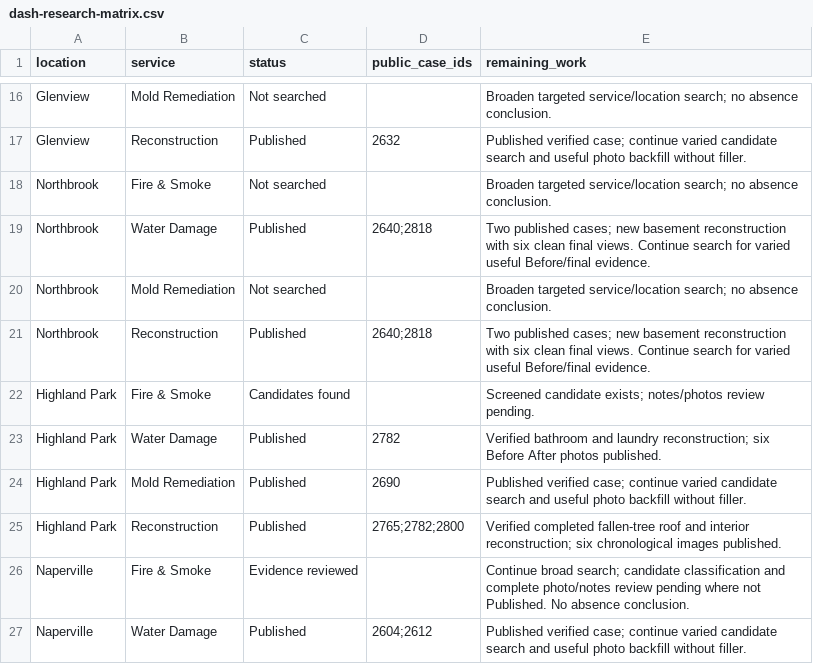
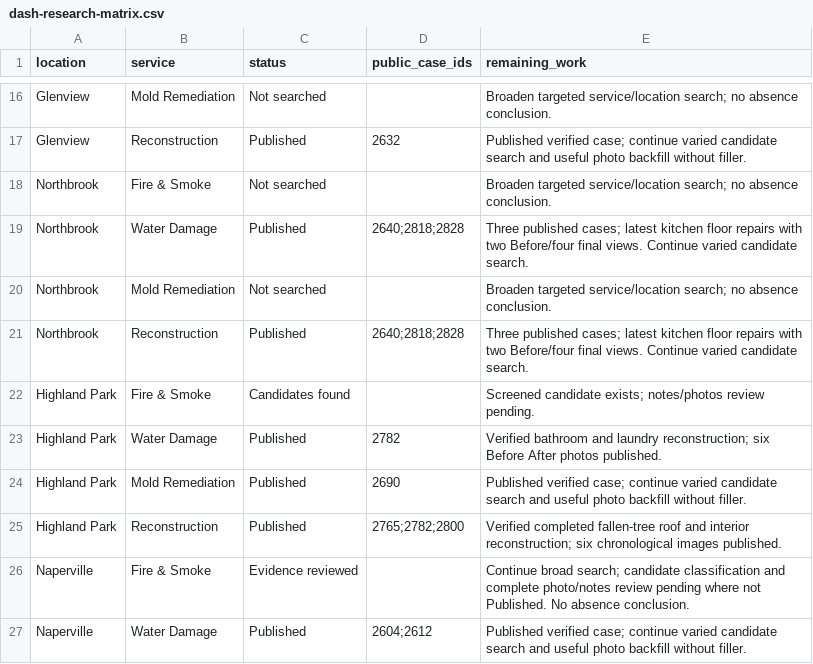
Before and after one commit to vvvetalll/gcpro-website, a CSV file: docs/projects/dash-research-matrix.csv, drawn as a sheet; only a part is shown, gaps mark what is left out.

Commit message:
Record third published Northbrook case and photo screening

```diff
--- a/docs/projects/dash-research-matrix.csv
+++ b/docs/projects/dash-research-matrix.csv
@@ -18,5 +18,5 @@ Glenview,Reconstruction,Published,2632,Published verified case; continue varied
 Northbrook,Fire & Smoke,Not searched,,Broaden targeted service/location search; no absence conclusion.
-Northbrook,Water Damage,Published,2640;2818,Two published cases; new basement reconstruction with six clean final views. Continue search for varied useful Before/final evidence.
+Northbrook,Water Damage,Published,2640;2818;2828,Three published cases; latest kitchen floor repairs with two Before/four final views. Continue varied candidate search.
 Northbrook,Mold Remediation,Not searched,,Broaden targeted service/location search; no absence conclusion.
-Northbrook,Reconstruction,Published,2640;2818,Two published cases; new basement reconstruction with six clean final views. Continue search for varied useful Before/final evidence.
+Northbrook,Reconstruction,Published,2640;2818;2828,Three published cases; latest kitchen floor repairs with two Before/four final views. Continue varied candidate search.
 Highland Park,Fire & Smoke,Candidates found,,Screened candidate exists; notes/photos review pending.
```
Also changed, not shown: 4 other files.
